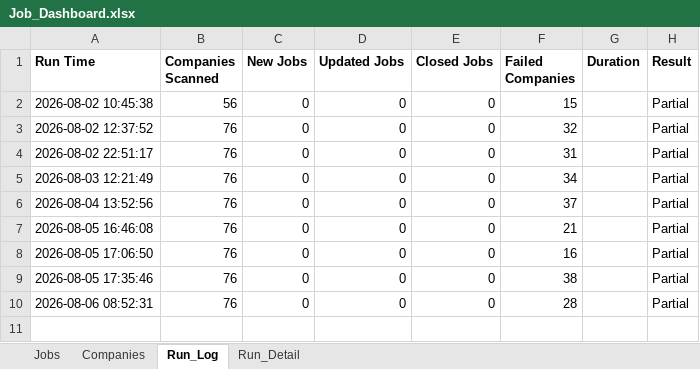
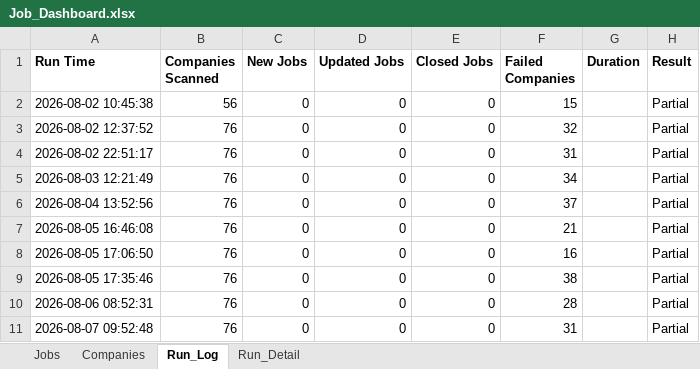
Before and after one commit to sabrinahan93-byte/PCIP, an Excel workbook: output/Job_Dashboard.xlsx, sheet Run_Log, drawn as a sheet; values as stored, in another font and other column widths than the file's, no borders; the diff names each change by its address in the sheet, - before the commit and + after, or states it on an @@ line.

```diff
--- a/output/Job_Dashboard.xlsx (sheet Run_Log)
+++ b/output/Job_Dashboard.xlsx (sheet Run_Log)
+row 11: 2026-08-07 09:52:48 | 76 | 0 | 0 | 0 | 31 |  | Partial
```
Also changed, not shown: sheet Run_Detail, sheet Jobs, 1 other file.
